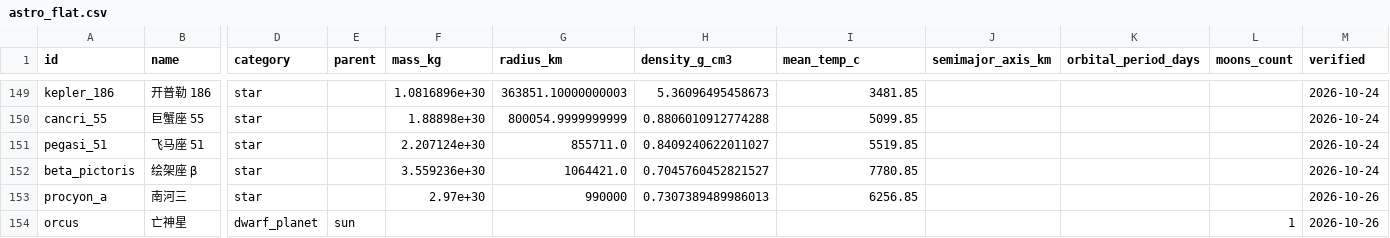
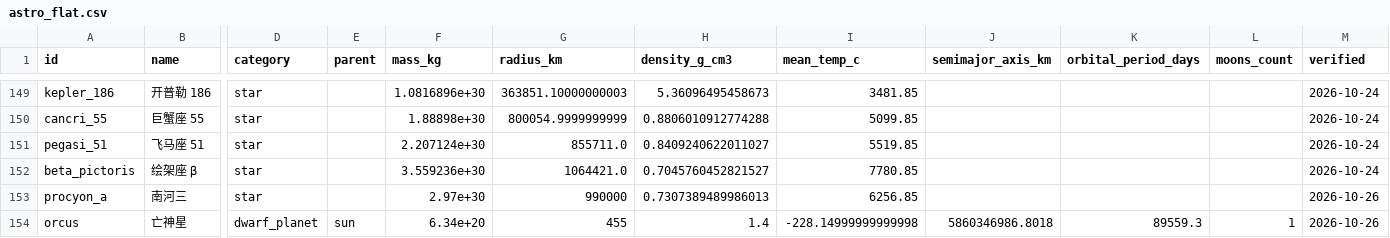
Before and after one commit to yufengwolf/astro-blog, a CSV file: docs/data/astro_flat.csv, drawn as a sheet; only a part is shown, gaps mark what is left out; the diff names each change by its address in the sheet, - before the commit and + after, or states it on an @@ line.

Commit message:
修复亡神星"零参数"：add_object 合同补 orbit 块 + 数据填写政策改为给知名天体最佳近似真值 + 质量门 + 修 2 bug
- add_object: LLM 合同漏了整个 orbit 块(导致半长轴/周期/偏心率全 null) → 补 orbit{semimajor_axis_au/orbital_period_years/...}，compose 把 AU→km、年→天折算对齐 schema
- 数据填写政策：删"拿不准一律 null"，改为"知名天体给训练知识最佳近似真值、仅真未知才 null、不确定性写 note、不编造荒谬值"（曾把亡神星真实参数逼成空→假亡神星）
- 新增 data_quality_report 质量门：固态体缺半径且质量/或缺半长轴且周期时亮红灯提示用 --facts 或 --json --force 补录
- 修 2 bug：① --name 预检此前不读 --force 无法重抽取；② --force 重抽取把已生成豆包/NASA 图标记回退成占位(加 image_source/credit/url/locked 保护)
- 实测 --name 亡神星 --force 现吐真实近似(质量6.34e20/半径455/密度1.4/反照率0.28/半长轴~39.2AU/周期~245yr/偏心率0.227/倾角20.6°)，image_source 保留 doubao
- 维护指南/README 同步(数据填写政策 + orbit 块 + 质量门 + README 数据源措辞修正"不查权威 API")

```diff
--- a/docs/data/astro_flat.csv
+++ b/docs/data/astro_flat.csv
-F154 (mass_kg): (empty)
+F154 (mass_kg): 6.34e+20
-G154 (radius_km): (empty)
+G154 (radius_km): 455
-H154 (density_g_cm3): (empty)
+H154 (density_g_cm3): 1.4
-I154 (mean_temp_c): (empty)
+I154 (mean_temp_c): -228.14999999999998
-J154 (semimajor_axis_km): (empty)
+J154 (semimajor_axis_km): 5860346986.8018
-K154 (orbital_period_days): (empty)
+K154 (orbital_period_days): 89559.3
```
Also changed, not shown: 8 other files.
